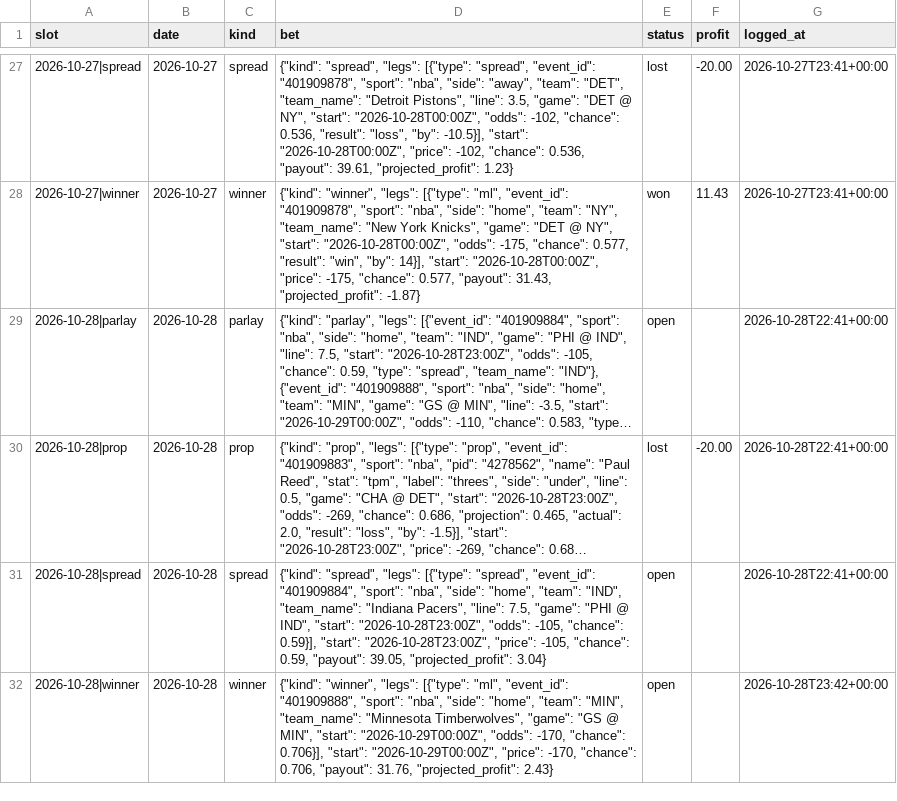
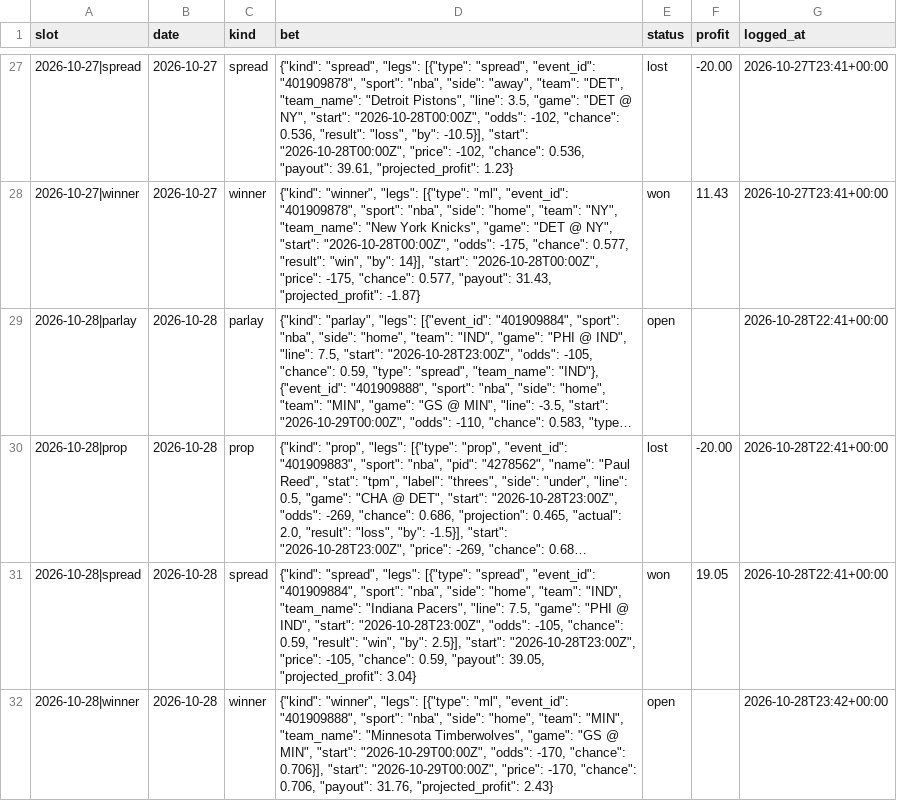
Before and after one commit to adotscotty/HandsDownAI, a CSV file: data/bestbets_log.csv, drawn as a sheet; only a part is shown, gaps mark what is left out; long unchanged cells end in …; the diff names each change by its address in the sheet, - before the commit and + after, or states it on an @@ line.

```diff
--- a/data/bestbets_log.csv
+++ b/data/bestbets_log.csv
-D31 (bet): …-105, "chance": 0.59}], "start": "2026-10-28T23:00Z",…
+D31 (bet): …-105, "chance": 0.59, "result": "win", "by": 2.5}], "start": "2026-10-28T23:00Z",…
-E31 (status): open
+E31 (status): won
-F31 (profit): (empty)
+F31 (profit): 19.05
```
Also changed, not shown: data/current_nba.csv, data/first_lines.csv, 3 other files.
